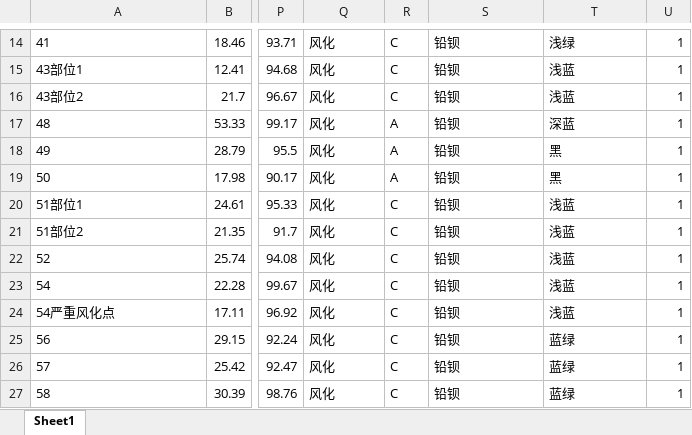
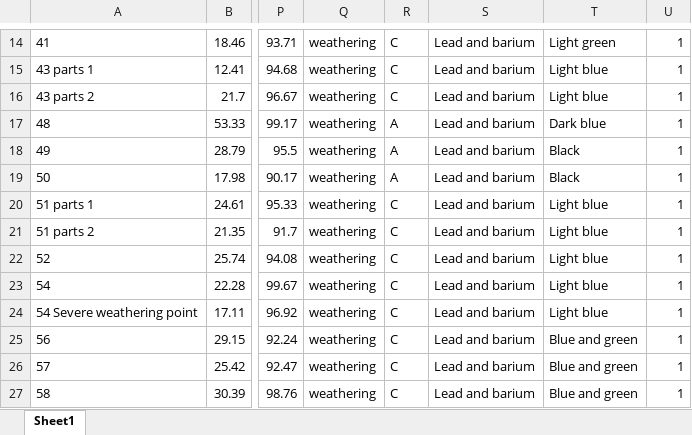
Before and after one commit to heshuji/paper, an Excel workbook: ancient_glass/铅钡_风化.xlsx, sheet Sheet1, drawn as a sheet; only a part is shown, gaps mark what is left out; values as stored, in another font and other column widths than the file's, no borders; the diff covers the shown part only; the diff names each change by its address in the sheet, - before the commit and + after, or states it on an @@ line.

```diff
--- a/ancient_glass/铅钡_风化.xlsx (sheet Sheet1)
+++ b/ancient_glass/铅钡_风化.xlsx (sheet Sheet1)
-Q14:Q27: 风化
+Q14:Q27: weathering
-S14:S27: 铅钡
+S14:S27: Lead and barium
-T14: 浅绿
+T14: Light green
-A15: 43部位1
+A15: 43 parts 1
-T15:T16: 浅蓝
+T15:T16: Light blue
-A16: 43部位2
+A16: 43 parts 2
-T17: 深蓝
+T17: Dark blue
-T18:T19: 黑
+T18:T19: Black
-A20: 51部位1
+A20: 51 parts 1
-T20:T24: 浅蓝
+T20:T24: Light blue
-A21: 51部位2
+A21: 51 parts 2
-A24: 54严重风化点
+A24: 54 Severe weathering point
-T25:T27: 蓝绿
+T25:T27: Blue and green
```
Also changed, not shown: 1 added row, 1 removed row and 38 edited cells elsewhere in this sheet, ancient_glass/铅钡_无风化.xlsx, ancient_glass/高钾_无风化.xlsx, 2 other files.
